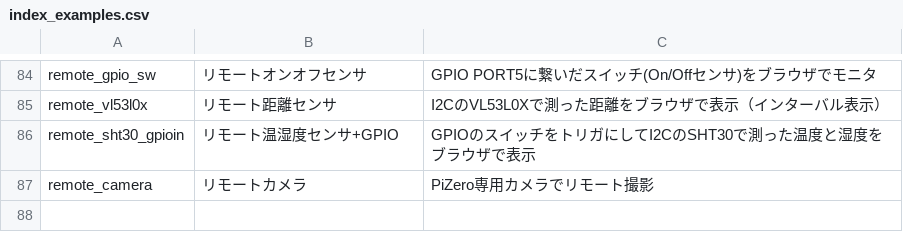
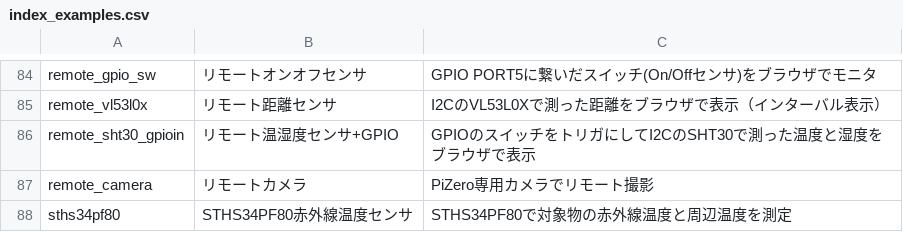
Before and after one commit to chirimen-oh/chirimen.org, a CSV file: pizero/src/esm-examples/index_examples.csv, drawn as a sheet; only a part is shown, gaps mark what is left out; the diff names each change by its address in the sheet, - before the commit and + after, or states it on an @@ line.

Commit message:
Add STHS34PF80 ESM example

```diff
--- a/pizero/src/esm-examples/index_examples.csv
+++ b/pizero/src/esm-examples/index_examples.csv
+row 88: sths34pf80 | STHS34PF80赤外線温度センサ | STHS34PF80で対象物の赤外線温度と周辺温度を測定
```
Also changed, not shown: 8 other files.
